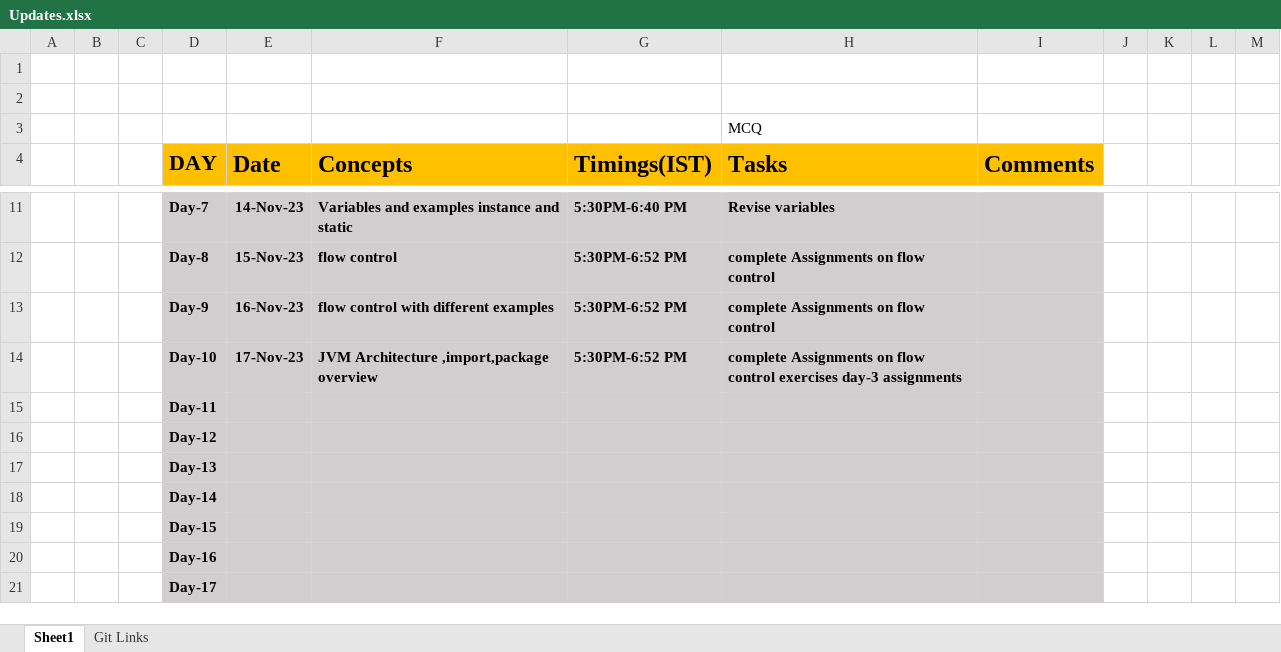
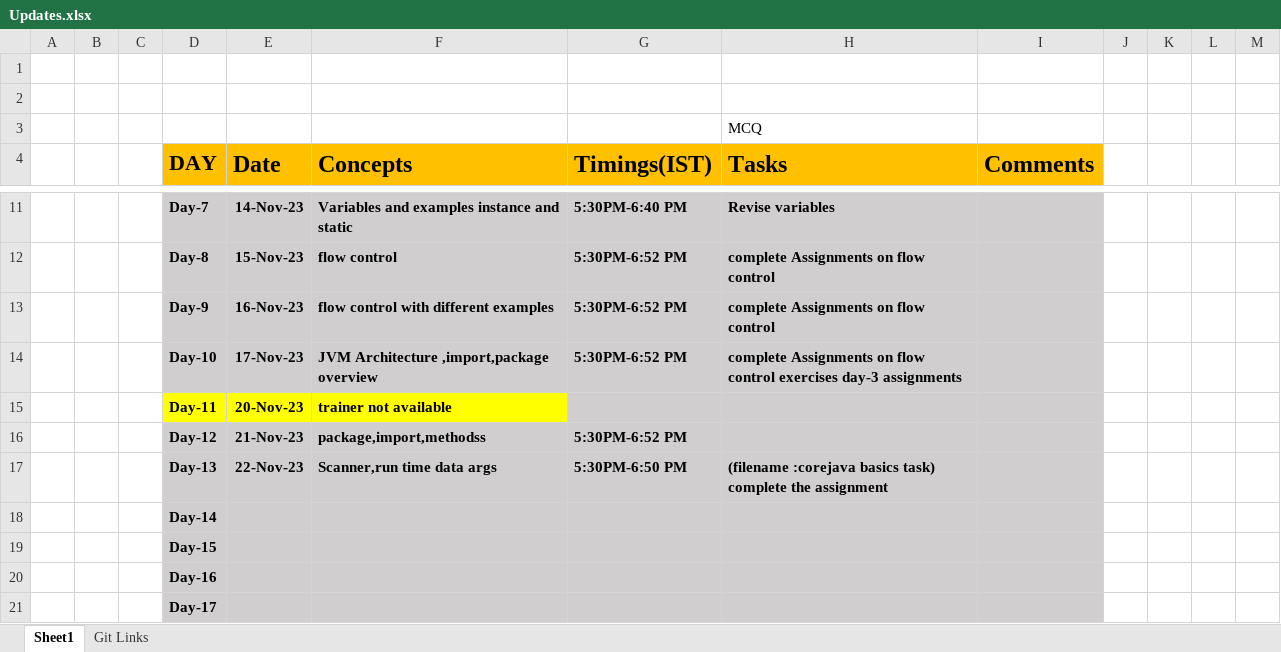
Before and after one commit to sandeepsomavarapu/Java_Fullstack_Odigos_Nov_2023, an Excel workbook: Updates.xlsx, sheet Sheet1, drawn as a sheet; only a part is shown, gaps mark what is left out; values as stored, in another font and other column widths than the file's, no borders; removed rows and columns are numbered as before the commit, all else as after; the diff names each change by its address in the sheet, - before the commit and + after, or states it on an @@ line.

```diff
--- a/Updates.xlsx (sheet Sheet1)
+++ b/Updates.xlsx (sheet Sheet1)
-row 15:  |  |  | Day-11
-row 16:  |  |  | Day-12
-row 17:  |  |  | Day-13
+row 15:  |  |  | Day-11 | 20-Nov-23 | trainer not available
+row 16:  |  |  | Day-12 | 21-Nov-23 | package,import,methodss | 5:30PM-6:52 PM
+row 17:  |  |  | Day-13 | 22-Nov-23 | Scanner,run time data args | 5:30PM-6:50 PM | (filename :corejava basics task) complete the assignment
```
Also changed, not shown: sheet Git Links, 5 other files.
